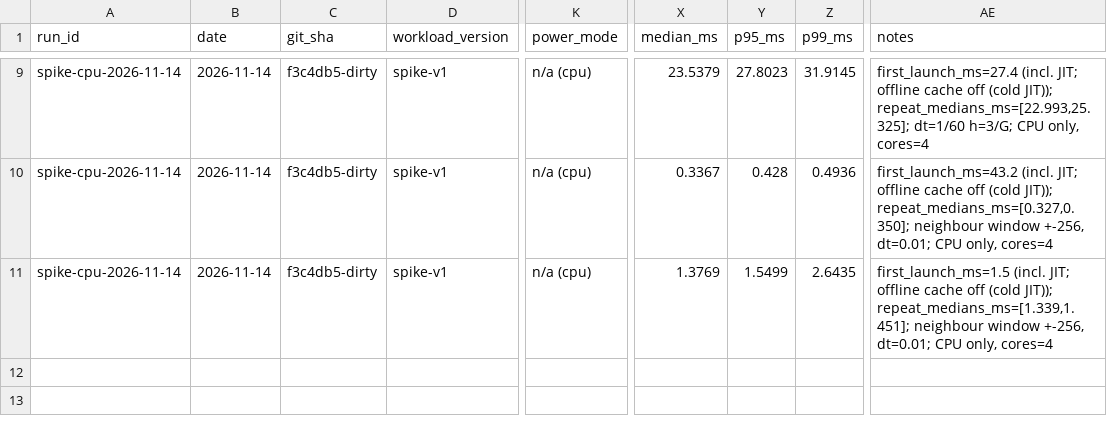
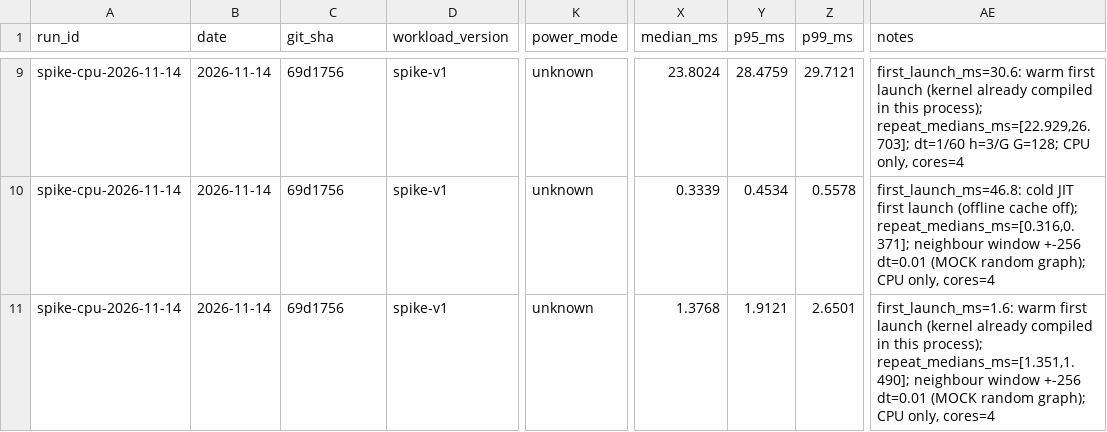
Before and after one commit to nischal2805/FireSimulation, a CSV file: livefire/bench/results/spike_cpu_2026-11-14.csv, drawn as a sheet; only a part is shown, gaps mark what is left out; the diff covers the shown part only; the diff names each change by its address in the sheet, - before the commit and + after, or states it on an @@ line.

```diff
--- a/livefire/bench/results/spike_cpu_2026-11-14.csv
+++ b/livefire/bench/results/spike_cpu_2026-11-14.csv
-C9:C11 (git_sha): f3c4db5-dirty
+C9:C11 (git_sha): 69d1756
-K9:K11 (power_mode): n/a (cpu)
+K9:K11 (power_mode): unknown
-X9 (median_ms): 23.5379
+X9 (median_ms): 23.8024
-Y9 (p95_ms): 27.8023
+Y9 (p95_ms): 28.4759
-Z9 (p99_ms): 31.9145
+Z9 (p99_ms): 29.7121
-AE9 (notes): first_launch_ms=27.4 (incl. JIT; offline cache off (cold JIT)); repeat_medians_ms=[22.993,25.325]; dt=1/60 h=3/G; CPU only,…
+AE9 (notes): first_launch_ms=30.6: warm first launch (kernel already compiled in this process); repeat_medians_ms=[22.929,26.703]; dt=1/60 h=3/G G=128; CPU only,…
-X10 (median_ms): 0.3367
+X10 (median_ms): 0.3339
-Y10 (p95_ms): 0.428
+Y10 (p95_ms): 0.4534
-Z10 (p99_ms): 0.4936
+Z10 (p99_ms): 0.5578
-AE10 (notes): first_launch_ms=43.2 (incl. JIT; offline cache off (cold JIT)); repeat_medians_ms=[0.327,0.350]; neighbour window +-256, dt=0.01; CPU only,…
+AE10 (notes): first_launch_ms=46.8: cold JIT first launch (offline cache off); repeat_medians_ms=[0.316,0.371]; neighbour window +-256 dt=0.01 (MOCK random graph); CPU only,…
-X11 (median_ms): 1.3769
+X11 (median_ms): 1.3768
-Y11 (p95_ms): 1.5499
+Y11 (p95_ms): 1.9121
-Z11 (p99_ms): 2.6435
+Z11 (p99_ms): 2.6501
-AE11 (notes): first_launch_ms=1.5 (incl. JIT; offline cache off (cold JIT)); repeat_medians_ms=[1.339,1.451]; neighbour window +-256, dt=0.01; CPU only,…
+AE11 (notes): first_launch_ms=1.6: warm first launch (kernel already compiled in this process); repeat_medians_ms=[1.351,1.490]; neighbour window +-256 dt=0.01 (MOCK random graph); CPU only,…
```
Also changed, not shown: 42 edited cells elsewhere in this file, 1 other file.
